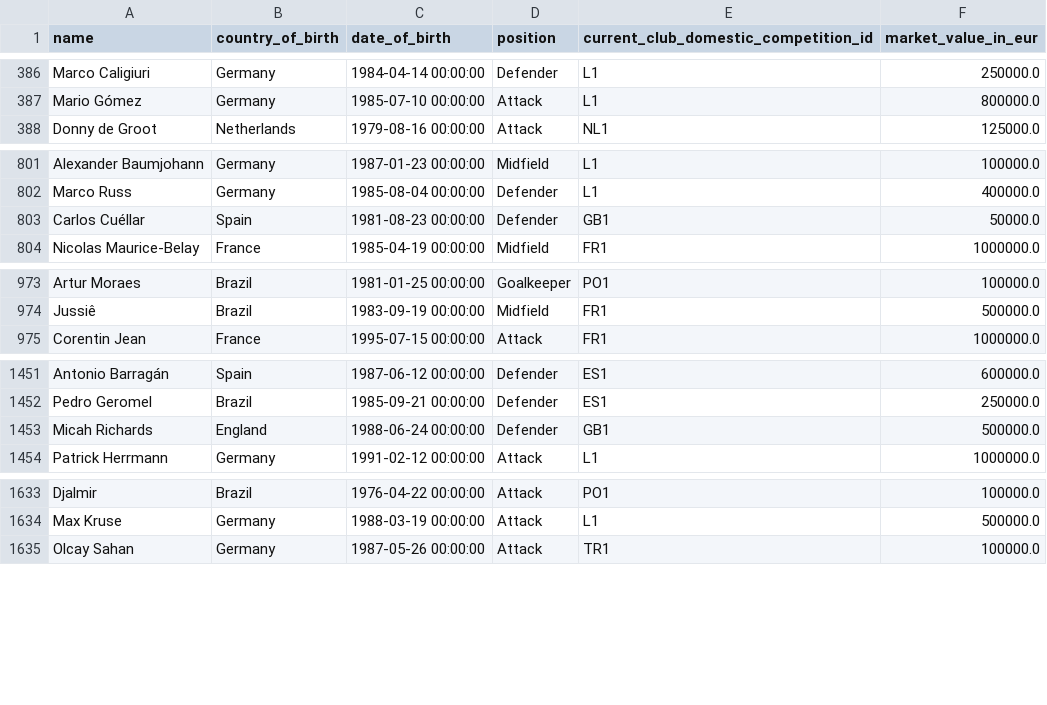
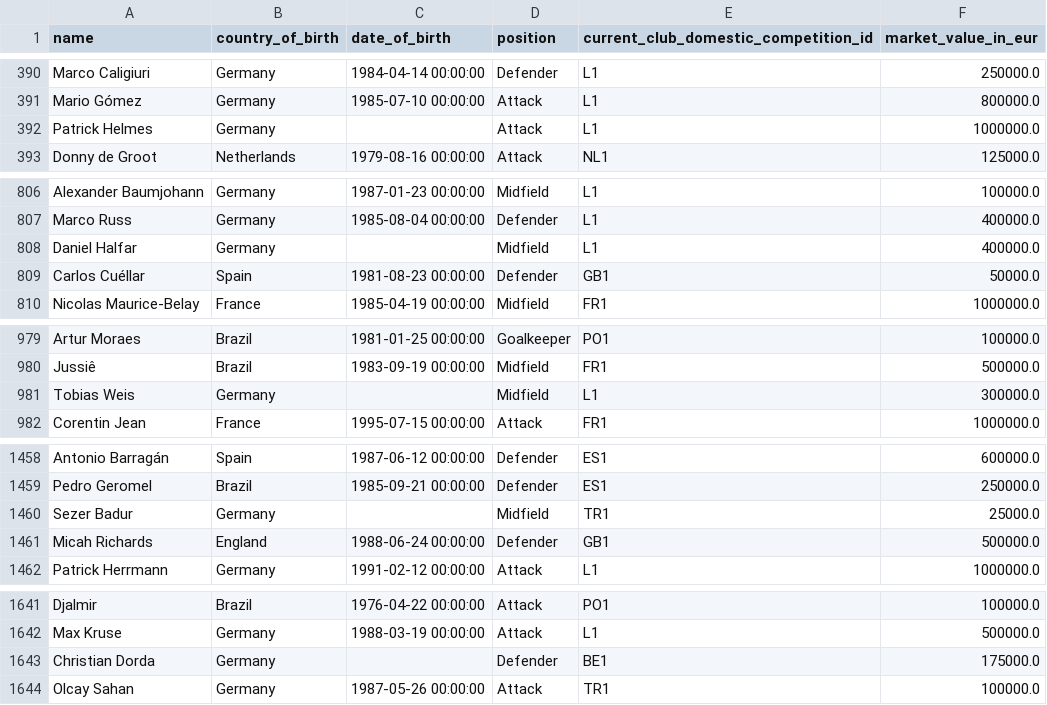
Before and after one commit to RimJur/ftb_players_econometrics, a CSV file: intermediate.csv (was filtered_dataset.csv), drawn as a sheet; only a part is shown, gaps mark what is left out; the diff covers the shown part only.

```diff
--- a/filtered_dataset.csv
+++ b/intermediate.csv
@@ -387,2 +391,3 @@ Marco Caligiuri,Germany,1984-04-14 00:00:00,Defender,L1,250000.0
 Mario Gómez,Germany,1985-07-10 00:00:00,Attack,L1,800000.0
+Patrick Helmes,Germany,,Attack,L1,1000000.0
 Donny de Groot,Netherlands,1979-08-16 00:00:00,Attack,NL1,125000.0
@@ -802,2 +807,3 @@ Alexander Baumjohann,Germany,1987-01-23 00:00:00,Midfield,L1,100000.0
 Marco Russ,Germany,1985-08-04 00:00:00,Defender,L1,400000.0
+Daniel Halfar,Germany,,Midfield,L1,400000.0
 Carlos Cuéllar,Spain,1981-08-23 00:00:00,Defender,GB1,50000.0
@@ -974,2 +980,3 @@ Artur Moraes,Brazil,1981-01-25 00:00:00,Goalkeeper,PO1,100000.0
 Jussiê,Brazil,1983-09-19 00:00:00,Midfield,FR1,500000.0
+Tobias Weis,Germany,,Midfield,L1,300000.0
 Corentin Jean,France,1995-07-15 00:00:00,Attack,FR1,1000000.0
@@ -1452,2 +1459,3 @@ Antonio Barragán,Spain,1987-06-12 00:00:00,Defender,ES1,600000.0
 Pedro Geromel,Brazil,1985-09-21 00:00:00,Defender,ES1,250000.0
+Sezer Badur,Germany,,Midfield,TR1,25000.0
 Micah Richards,England,1988-06-24 00:00:00,Defender,GB1,500000.0
@@ -1634,2 +1642,3 @@ Djalmir,Brazil,1976-04-22 00:00:00,Attack,PO1,100000.0
 Max Kruse,Germany,1988-03-19 00:00:00,Attack,L1,500000.0
+Christian Dorda,Germany,,Defender,BE1,175000.0
 Olcay Sahan,Germany,1987-05-26 00:00:00,Attack,TR1,100000.0
```
Also changed, not shown: 20 added rows elsewhere in this file, 6 other files.
